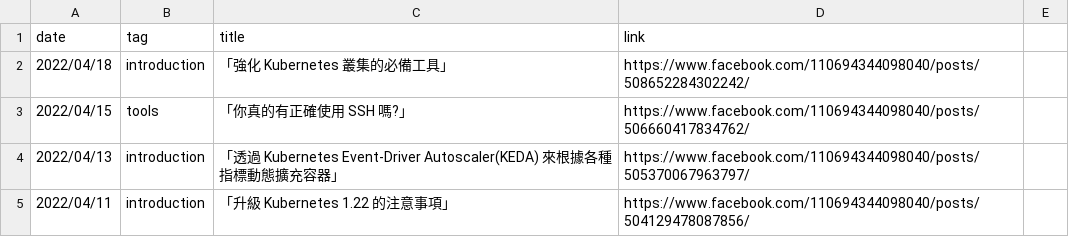
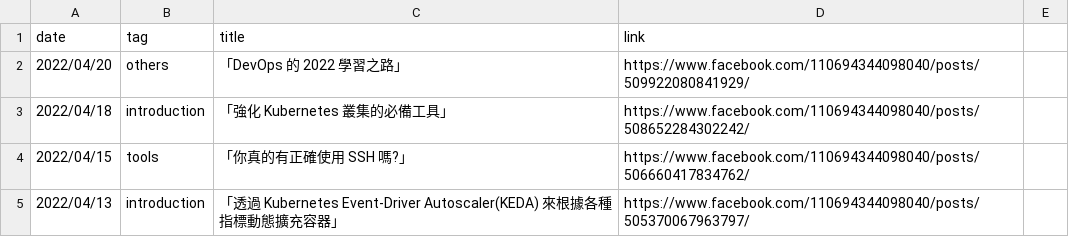
Before and after one commit to John-Lin/posts-index, a CSV file: posts.csv, drawn as a sheet; only a part is shown; the shorter side is filled out with more unchanged rows; the diff names each change by its address in the sheet, - before the commit and + after, or states it on an @@ line.

Commit message:
Update post

```diff
--- a/posts.csv
+++ b/posts.csv
+row 2: 2022/04/20 | others | 「DevOps 的 2022 學習之路」 | https://www.facebook.com/110694344098040/posts/509922080841929/
```
